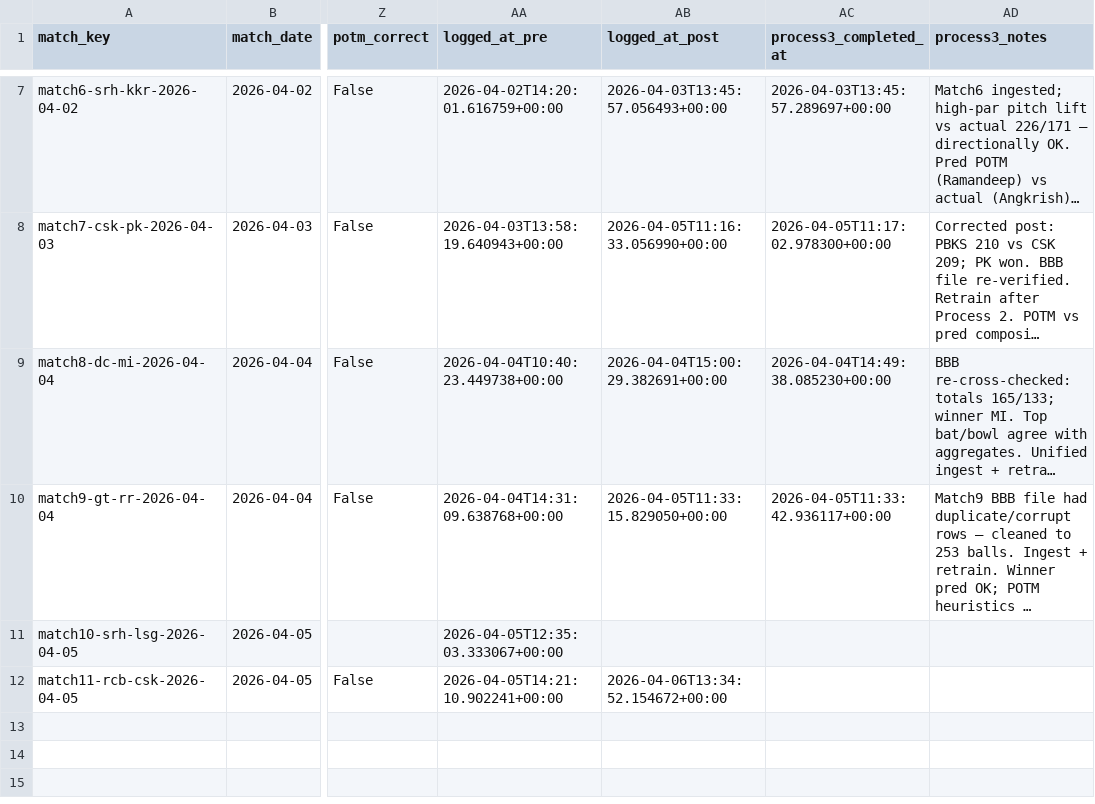
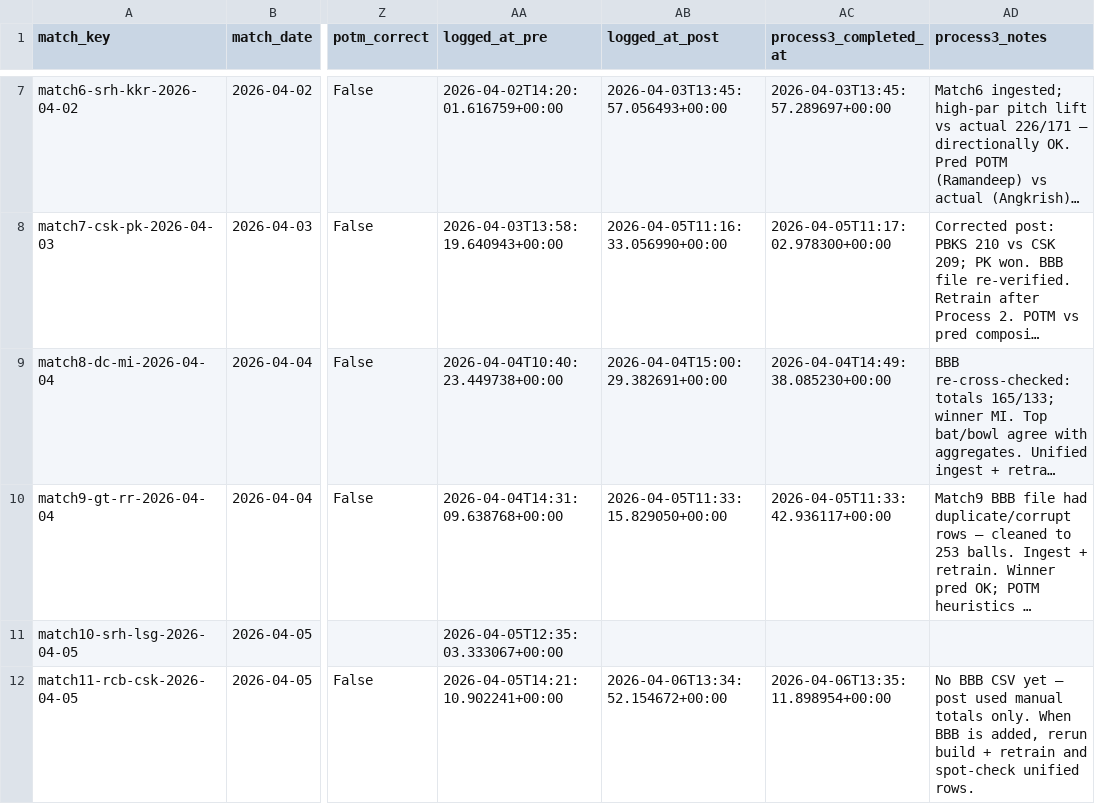
Before and after one commit to Jaymehta45/Sabermetric-IPL-Prediction-, a CSV file: data/processed/prediction_log.csv, drawn as a sheet; only a part is shown, gaps mark what is left out; long unchanged cells end in …; the diff names each change by its address in the sheet, - before the commit and + after, or states it on an @@ line.

Commit message:
chore(prediction_log): process3 match11-rcb-csk-2026-04-05

```diff
--- a/data/processed/prediction_log.csv
+++ b/data/processed/prediction_log.csv
-AC12 (process3_completed_at): (empty)
+AC12 (process3_completed_at): 2026-04-06T13:35:11.898954+00:00
-AD12 (process3_notes): (empty)
+AD12 (process3_notes): No BBB CSV yet — post used manual totals only. When BBB is added, rerun build + retrain and spot-check unified rows.
```
